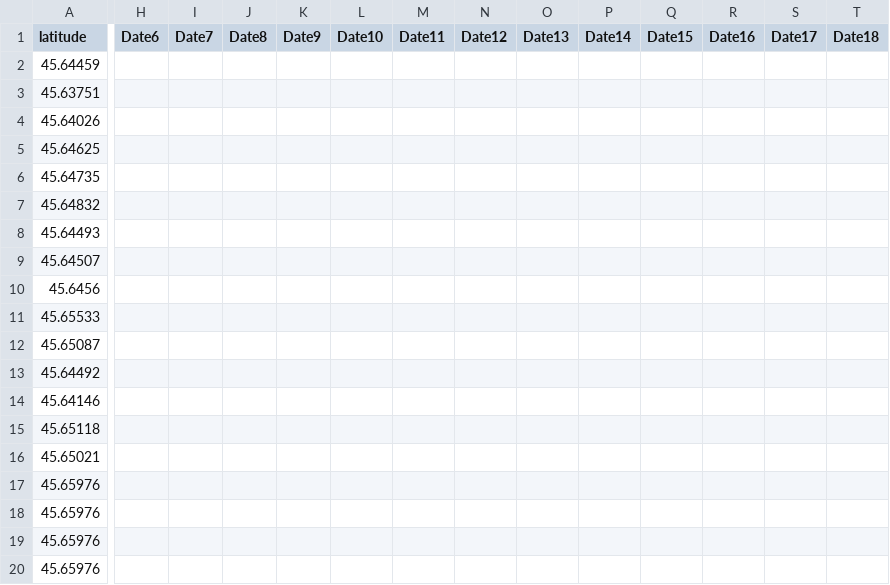
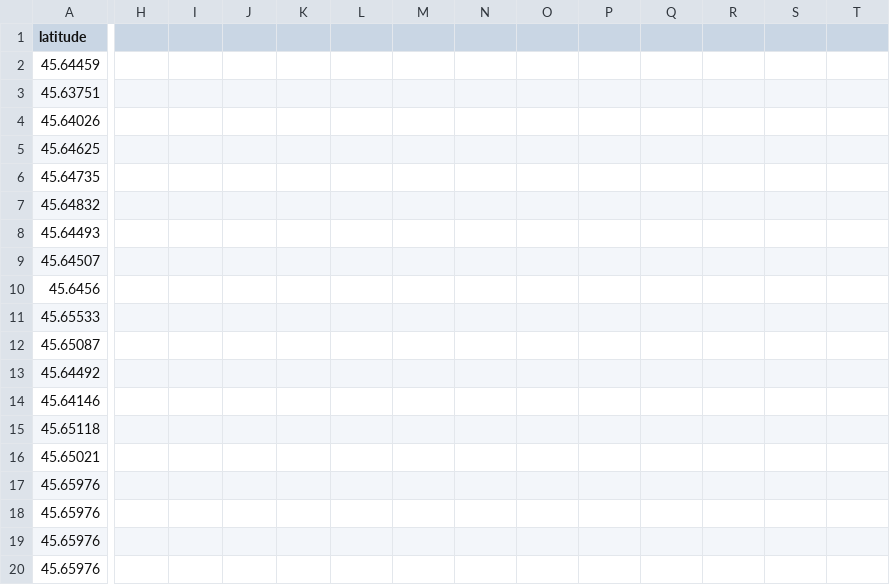
Before and after one commit to alckh/WDPII, a CSV file: Dataset_angouleme.csv, drawn as a sheet; only a part is shown, gaps mark what is left out; the diff covers the shown part only; the diff names each change by its address in the sheet, - before the commit and + after, or states it on an @@ line.

```diff
--- a/Dataset_angouleme.csv
+++ b/Dataset_angouleme.csv
-H1: Date6
+H1: (empty)
-I1: Date7
+I1: (empty)
-J1: Date8
+J1: (empty)
-K1: Date9
+K1: (empty)
-L1: Date10
+L1: (empty)
-M1: Date11
+M1: (empty)
-N1: Date12
+N1: (empty)
-O1: Date13
+O1: (empty)
-P1: Date14
+P1: (empty)
-Q1: Date15
+Q1: (empty)
-R1: Date16
+R1: (empty)
-S1: Date17
+S1: (empty)
-T1: Date18
+T1: (empty)
```
Also changed, not shown: 1 edited cell elsewhere in this file, 2 other files.
